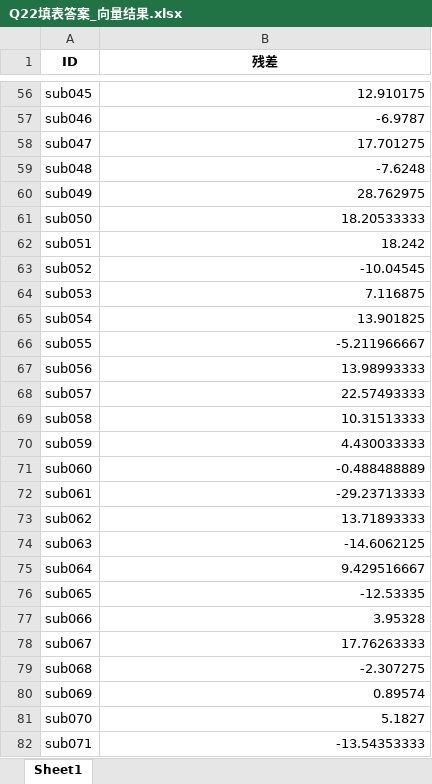
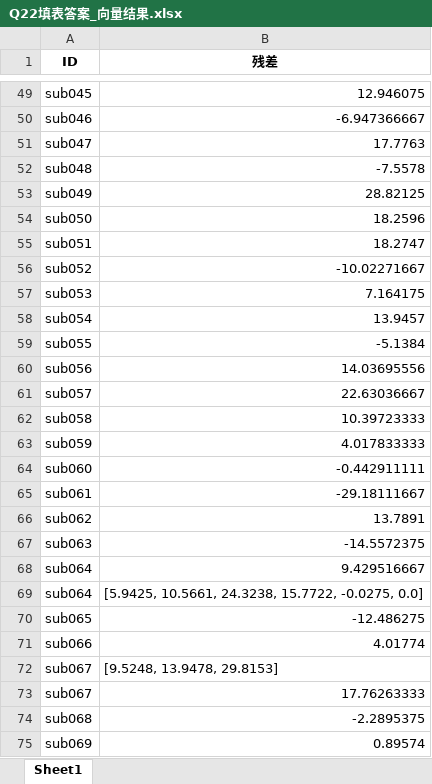
Before and after one commit to spiritysdx/CPGMCM_2023_Code, an Excel workbook: q22/Q22填表答案_向量结果.xlsx, sheet Sheet1, drawn as a sheet; only a part is shown, gaps mark what is left out; the shorter side is filled out with more unchanged rows; values as stored, in another font and other column widths than the file's, no borders; removed rows and columns are numbered as before the commit, all else as after; the diff covers the shown part only; the diff names each change by its address in the sheet, - before the commit and + after, or states it on an @@ line.

```diff
--- a/q22/Q22填表答案_向量结果.xlsx (sheet Sheet1)
+++ b/q22/Q22填表答案_向量结果.xlsx (sheet Sheet1)
-B49 (残差): 12.910175
+B49 (残差): 12.946075
-B50 (残差): -6.9787
+B50 (残差): -6.947366667
-B51 (残差): 17.701275
+B51 (残差): 17.7763
-B52 (残差): -7.6248
+B52 (残差): -7.5578
-B53 (残差): 28.762975
+B53 (残差): 28.82125
-B54 (残差): 18.20533333
+B54 (残差): 18.2596
-B55 (残差): 18.242
+B55 (残差): 18.2747
-B56 (残差): -10.04545
+B56 (残差): -10.02271667
-B57 (残差): 7.116875
+B57 (残差): 7.164175
-B58 (残差): 13.901825
+B58 (残差): 13.9457
-B59 (残差): -5.211966667
+B59 (残差): -5.1384
-B60 (残差): 13.98993333
+B60 (残差): 14.03695556
-B61 (残差): 22.57493333
+B61 (残差): 22.63036667
-B62 (残差): 10.31513333
+B62 (残差): 10.39723333
-B63 (残差): 4.430033333
+B63 (残差): 4.017833333
-B64 (残差): -0.488488889
+B64 (残差): -0.442911111
-B65 (残差): -29.23713333
+B65 (残差): -29.18111667
-B66 (残差): 13.71893333
+B66 (残差): 13.7891
-B67 (残差): -14.6062125
+B67 (残差): -14.5572375
-row 76: sub065 | -12.53335
-row 77: sub066 | 3.95328
+row 69: sub064 | [5.9425, 10.5661, 24.3238, 15.7722, -0.0275, 0.0]
+row 70: sub065 | -12.486275
+row 71: sub066 | 4.01774
+row 72: sub067 | [9.5248, 13.9478, 29.8153]
-B74 (残差): -2.307275
+B74 (残差): -2.2895375
```
Also changed, not shown: 15 added rows, 15 removed rows and 53 edited cells elsewhere in this sheet, q22/Q22填表答案_单值结果_0.0.xlsx, q22/Q22填表答案_单值结果_1.0.xlsx, 19 other files.
